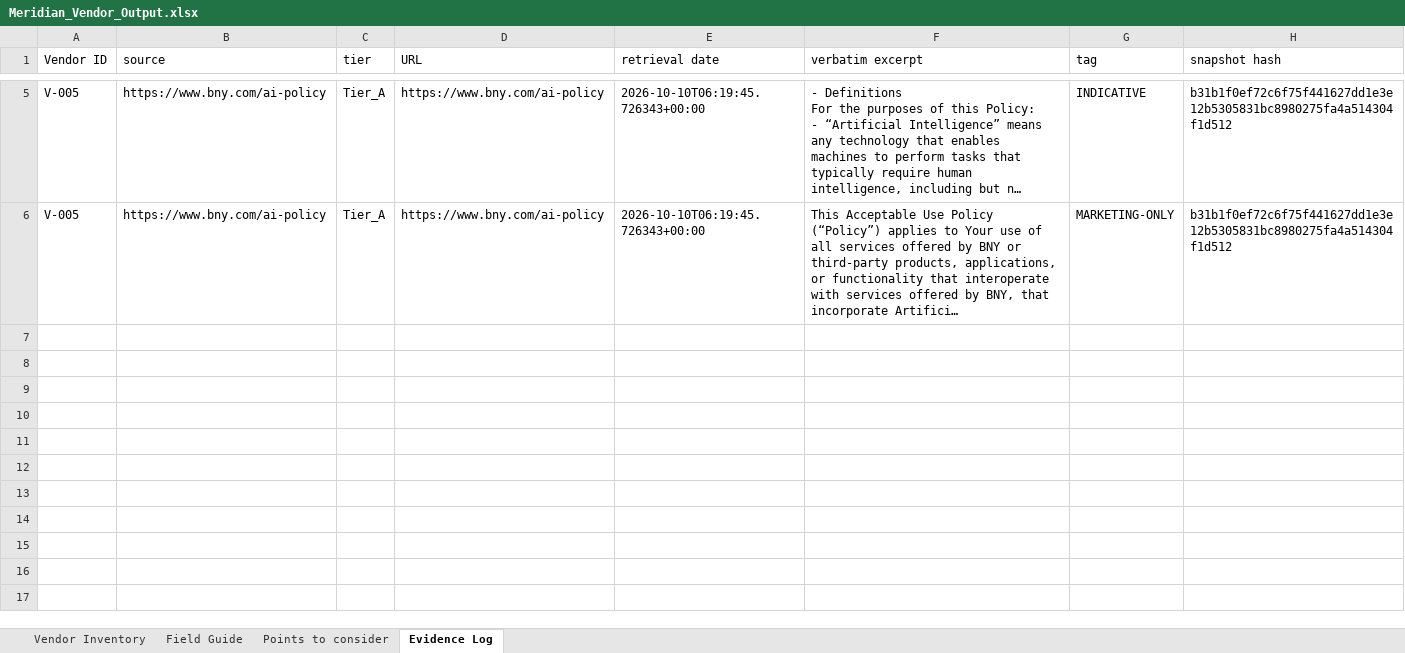
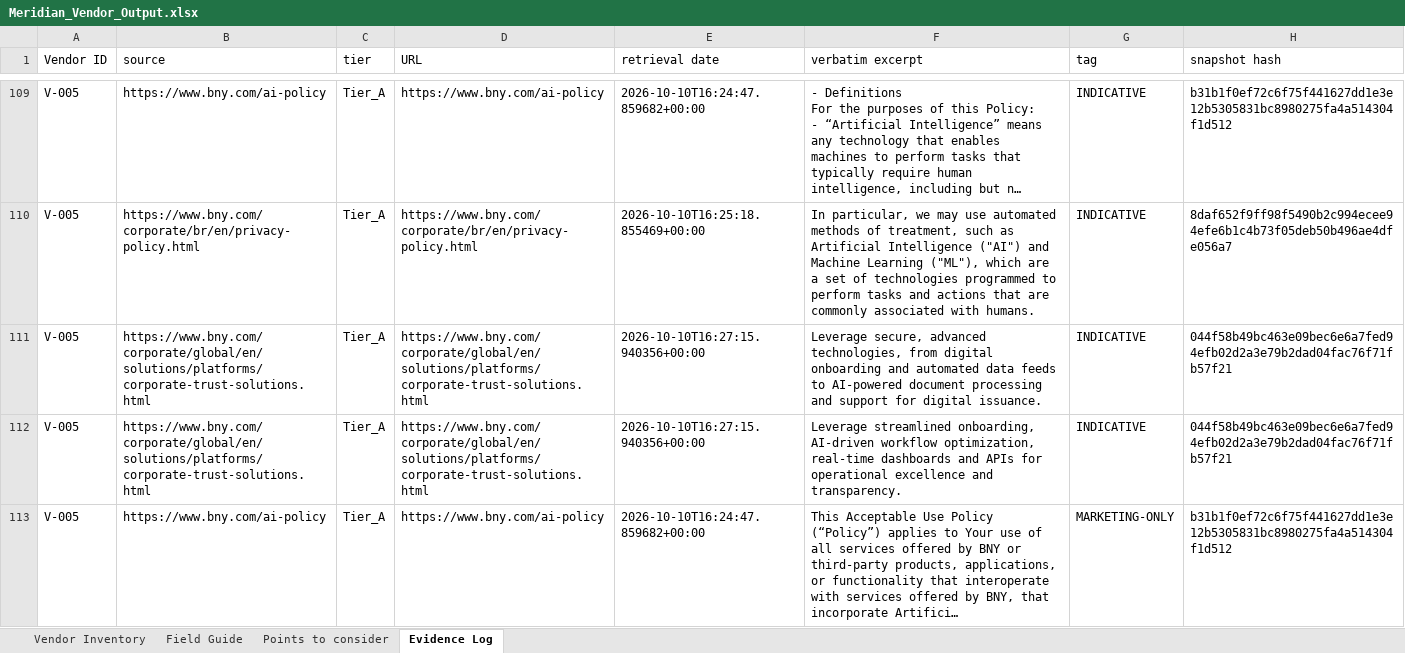
Before and after one commit to Aiman-D/optiv-case-study-1, an Excel workbook: data/Meridian_Vendor_Output.xlsx, sheet Evidence Log, drawn as a sheet; only a part is shown, gaps mark what is left out; long unchanged cells end in …; values as stored, in another font and other column widths than the file's, no borders; addresses are those after the commit; the diff covers the shown part only; the diff names each change by its address in the sheet, - before the commit and + after, or states it on an @@ line.

```diff
--- a/data/Meridian_Vendor_Output.xlsx (sheet Evidence Log)
+++ b/data/Meridian_Vendor_Output.xlsx (sheet Evidence Log)
-E109 (retrieval date): 2026-10-10T06:19:45.726343+00:00
+E109 (retrieval date): 2026-10-10T16:24:47.859682+00:00
+row 110: V-005 | https://www.bny.com/corporate/br/en/privacy-policy.html | Tier_A | https://www.bny.com/corporate/br/en/privacy-policy.html | 2026-10-10T16:25:18.855469+00:00 | In particular, we may use automated methods of treatment, such as Artificial Intelligence ("AI") and Machine Learning ("ML"), which are a set of technologies programmed to perform tasks and actions that are commonly associated with humans. | INDICATIVE | 8daf652f9ff98f5490b2c994ecee94efe6b1c4b73f05deb50b496ae4dfe056a7
+row 111: V-005 | https://www.bny.com/corporate/global/en/solutions/platforms/corporate-trust-solutions.html | Tier_A | https://www.bny.com/corporate/global/en/solutions/platforms/corporate-trust-solutions.html | 2026-10-10T16:27:15.940356+00:00 | Leverage secure, advanced technologies, from digital onboarding and automated data feeds to AI-powered document processing and support for digital issuance. | INDICATIVE | 044f58b49bc463e09bec6e6a7fed94efb02d2a3e79b2dad04fac76f71fb57f21
+row 112: V-005 | https://www.bny.com/corporate/global/en/solutions/platforms/corporate-trust-solutions.html | Tier_A | https://www.bny.com/corporate/global/en/solutions/platforms/corporate-trust-solutions.html | 2026-10-10T16:27:15.940356+00:00 | Leverage streamlined onboarding, AI-driven workflow optimization, real-time dashboards and APIs for operational excellence and transparency. | INDICATIVE | 044f58b49bc463e09bec6e6a7fed94efb02d2a3e79b2dad04fac76f71fb57f21
-E113 (retrieval date): 2026-10-10T06:19:45.726343+00:00
+E113 (retrieval date): 2026-10-10T16:24:47.859682+00:00
```
Also changed, not shown: 109 added rows and 3 edited cells elsewhere in this sheet, sheet Vendor Inventory, 1 other file.
